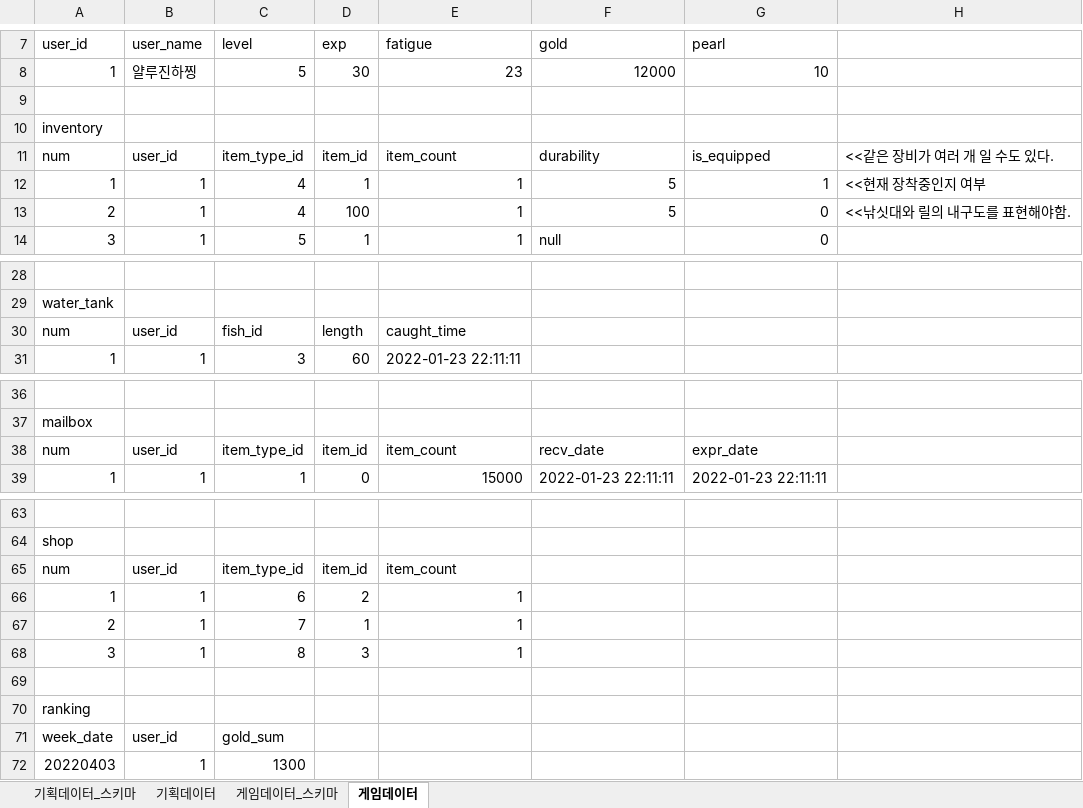
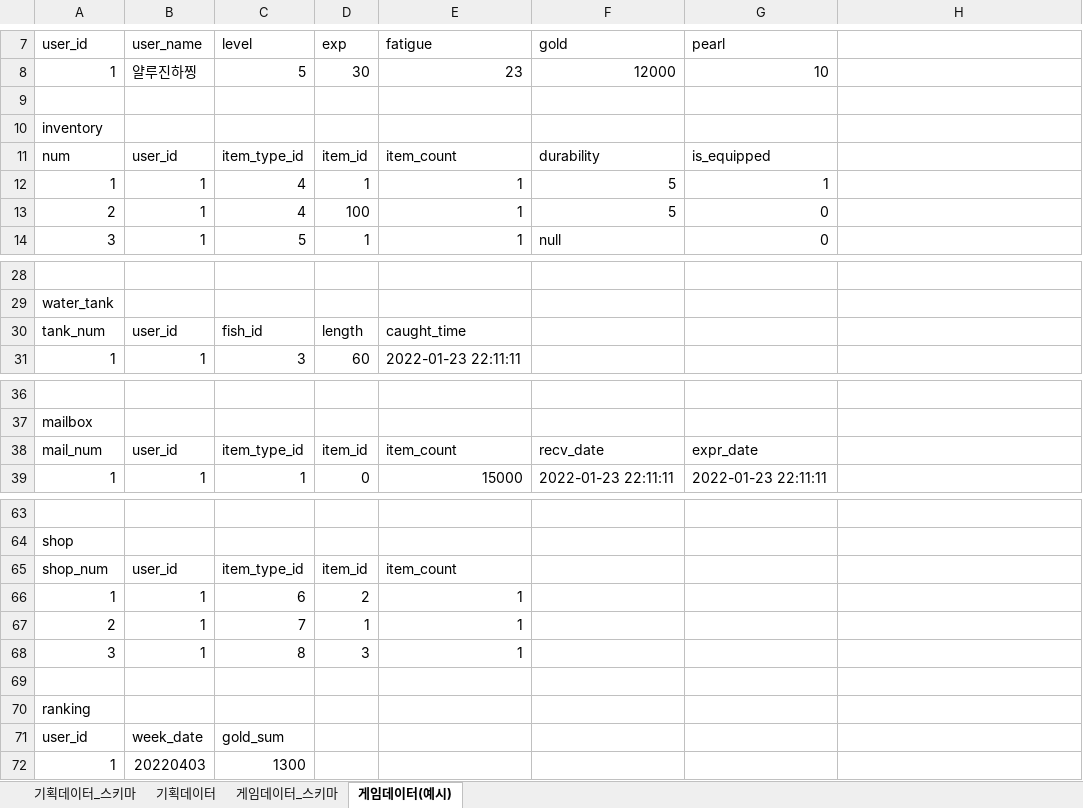
Before and after one commit to JinhaSuh/UrukGame, an Excel workbook: docs/우럭아왜우럭 데이터 설계.xlsx, sheet 게임데이터(예시), drawn as a sheet; only a part is shown, gaps mark what is left out; values as stored, in another font and other column widths than the file's, no cell formats; removed rows and columns are numbered as before the commit, all else as after; the diff names each change by its address in the sheet, - before the commit and + after, or states it on an @@ line.

```diff
--- a/docs/우럭아왜우럭 데이터 설계.xlsx (sheet 게임데이터(예시))
+++ b/docs/우럭아왜우럭 데이터 설계.xlsx (sheet 게임데이터(예시))
-sheet tab: 게임데이터
+sheet tab: 게임데이터(예시)
-H11: <<같은 장비가 여러 개 일 수도 있다.
+H11: (empty)
-H12: <<현재 장착중인지 여부
+H12: (empty)
-H13: <<낚싯대와 릴의 내구도를 표현해야함.
+H13: (empty)
-A30 (user_id): num
+A30 (user_id): tank_num
-A38 (user_id): num
+A38 (user_id): mail_num
-A65 (user_id): num
+A65 (user_id): shop_num
-row 71: week_date | user_id | gold_sum
-row 72: 20220403 | 1 | 1300
+row 71: user_id | week_date | gold_sum
+row 72: 1 | 20220403 | 1300
```
Also changed, not shown: sheet 기획데이터, sheet 게임데이터_스키마, sheet 기획데이터_스키마, cell formats, docs/우럭아왜우럭 API 설계.xlsx.
